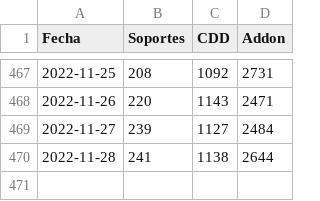
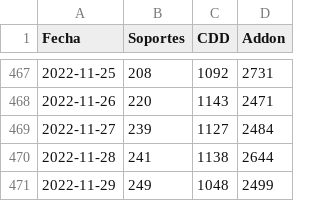
Before and after one commit to tpmineriadatos/tpmineriadatos.github.io, a CSV file: MineriaDD/fuentes/Backlog_72hrs_Nacional.csv, drawn as a sheet; only a part is shown, gaps mark what is left out; the diff names each change by its address in the sheet, - before the commit and + after, or states it on an @@ line.

```diff
--- a/MineriaDD/fuentes/Backlog_72hrs_Nacional.csv
+++ b/MineriaDD/fuentes/Backlog_72hrs_Nacional.csv
+row 471: 2022-11-29 | 249 | 1048 | 2499
```
Also changed, not shown: MineriaDD/fuentes/Backlog_72hs_Direcciones.csv, MineriaDD/fuentes/Backlog_Direcciones.csv, 7 other files.
